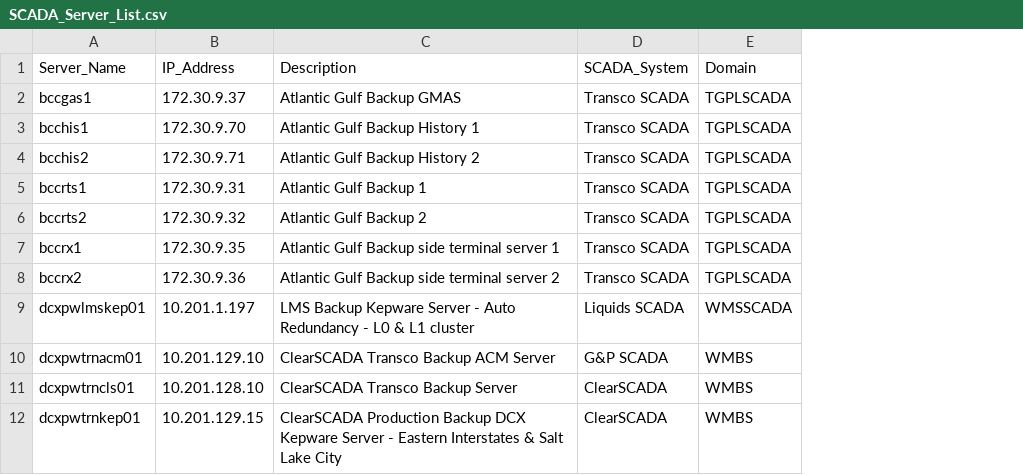
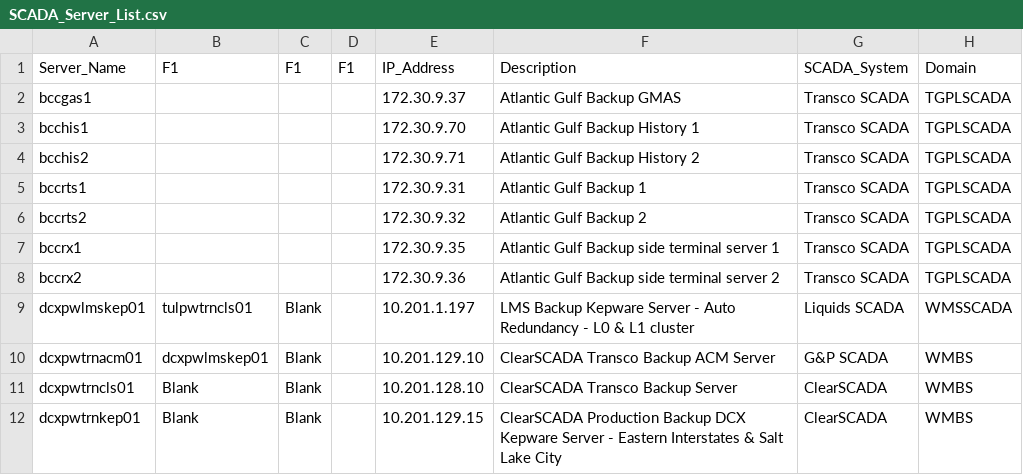
Before and after one commit to smoody00/Neo4j, a CSV file: SCADA_Server_List.csv, drawn as a sheet; only a part is shown; the diff names each change by its address in the sheet, - before the commit and + after, or states it on an @@ line.

Commit message:
Add files via upload

```diff
--- a/SCADA_Server_List.csv
+++ b/SCADA_Server_List.csv
+column B (F1), rows 9-12: tulpwtrncls01 | dcxpwlmskep01 | Blank | Blank
+column C (F1), rows 9-12: all Blank
+column D (F1), empty
```
